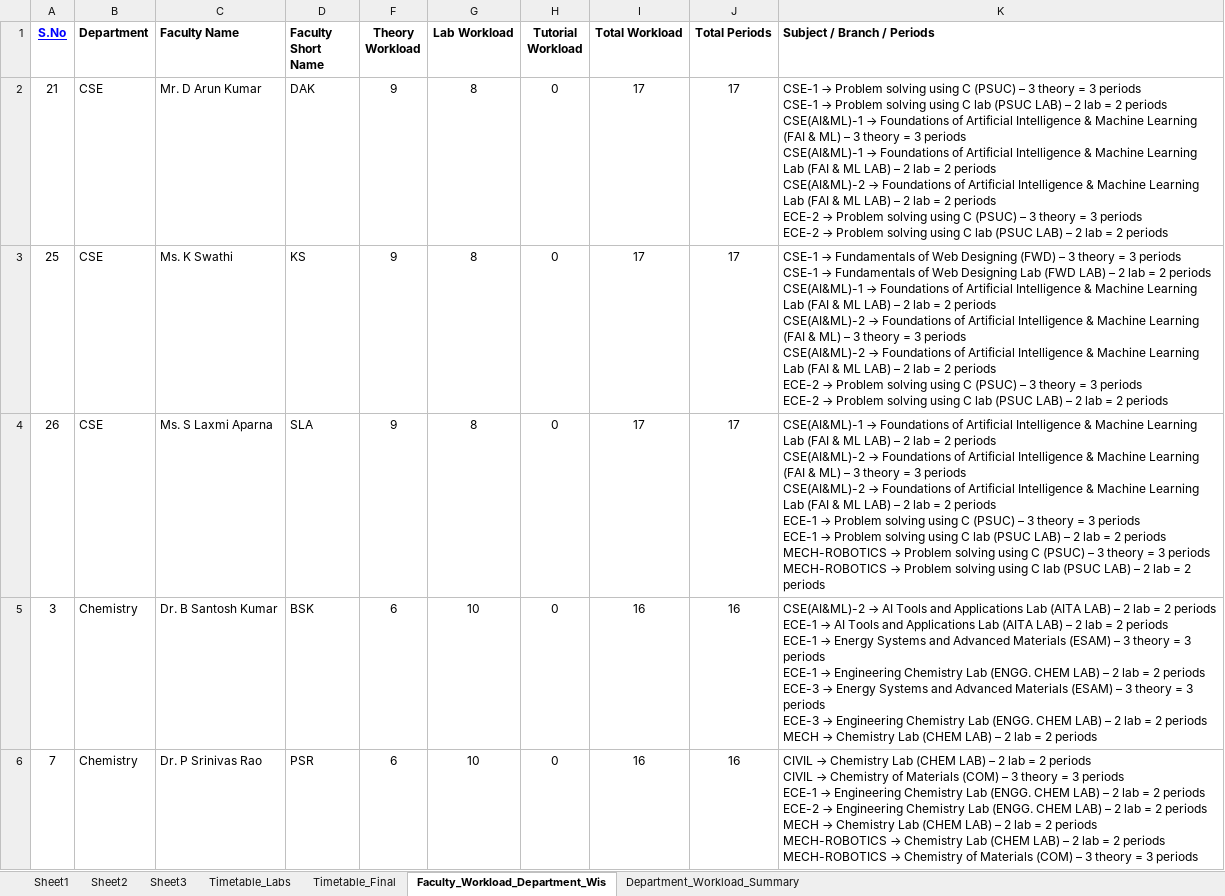
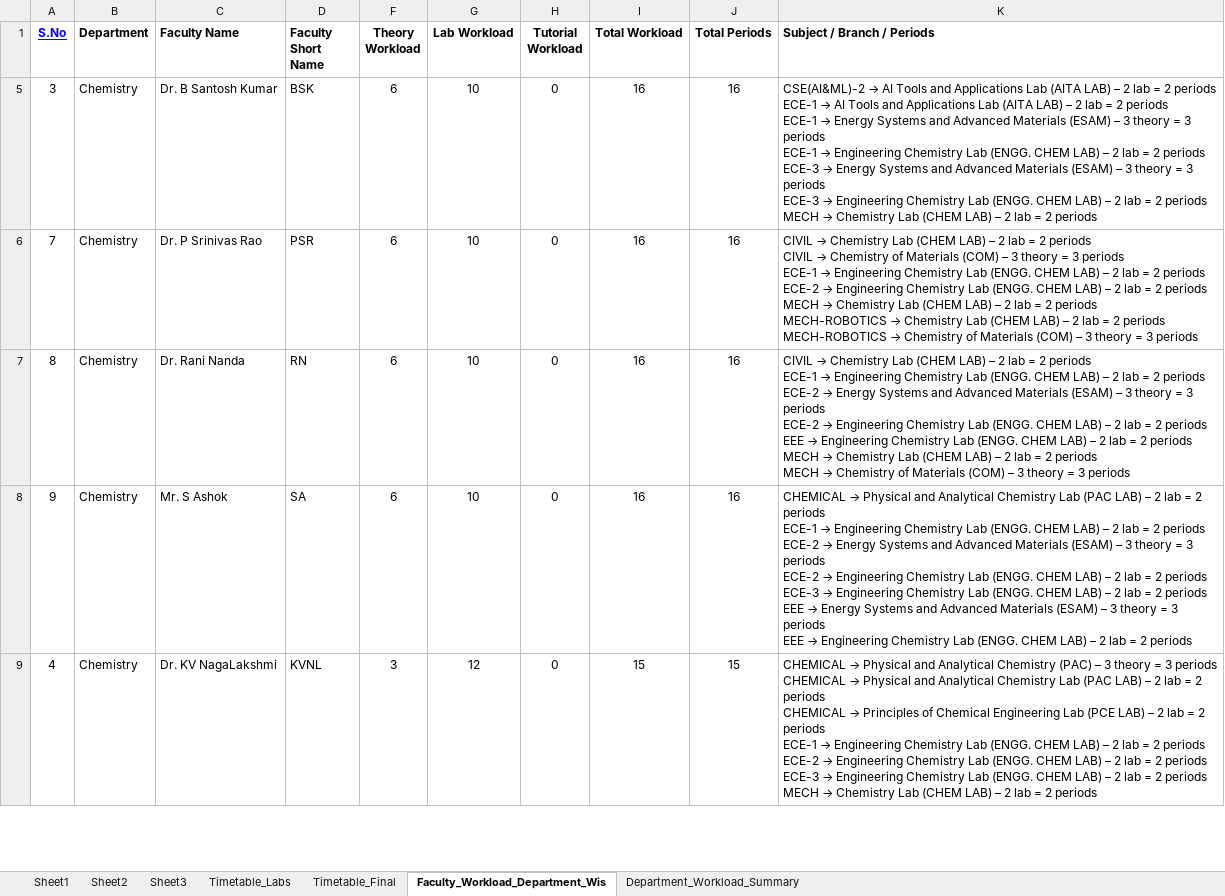
Before and after one commit to saran-neralla7/tt-analytics, an Excel workbook: timetables/1st Sem TIME TABLE 2026-2027_1.1.xlsx, sheet Faculty_Workload_Department_Wis, drawn as a sheet; only a part is shown; the shorter side is filled out with more unchanged rows; values as stored, in another font and other column widths than the file's, no borders; charts and pictures not drawn; ↵ is a line break in a cell; the diff covers the shown part only; the diff names each change by its address in the sheet, - before the commit and + after, or states it on an @@ line.

Commit message:
Update timetables, individual faculty schedules, and lab datasets from latest Excel workbook (Oct 1 09:52)

```diff
--- a/timetables/1st Sem TIME TABLE 2026-2027_1.1.xlsx (sheet Faculty_Workload_Department_Wis)
+++ b/timetables/1st Sem TIME TABLE 2026-2027_1.1.xlsx (sheet Faculty_Workload_Department_Wis)
@@ row 2 hidden: 21 | CSE | Mr. D Arun Kumar | DAK | 9 | 8 | 0 | 17 | 17 | CSE-1 → Problem solving using C (PSUC) – 3 theory = 3 periods ↵ CSE-1 → Problem solving using C lab (PSUC LAB) – 2 lab = 2 periods ↵ CSE(AI&ML)-1 → Foundations of Artificial Intelligence & Machine Learning (FAI & ML) – 3 theory = 3 periods ↵ CSE(AI&ML)-1 → Foundations of Artificial Intelligence & Machine Learning Lab (FAI & ML LAB) – 2 lab = 2 periods ↵ CSE(AI&ML)-2 → Foundations of Artificial Intelligence & Machine Learning Lab (FAI & ML LAB) – 2 lab = 2 periods ↵ ECE-2 → Problem solving using C (PSUC) – 3 theory = 3 periods ↵ ECE-2 → Problem solving using C lab (PSUC LAB) – 2 lab = 2 periods @@
@@ row 3 hidden: 25 | CSE | Ms. K Swathi | KS | 9 | 8 | 0 | 17 | 17 | CSE-1 → Fundamentals of Web Designing (FWD) – 3 theory = 3 periods ↵ CSE-1 → Fundamentals of Web Designing Lab (FWD LAB) – 2 lab = 2 periods ↵ CSE(AI&ML)-1 → Foundations of Artificial Intelligence & Machine Learning Lab (FAI & ML LAB) – 2 lab = 2 periods ↵ CSE(AI&ML)-2 → Foundations of Artificial Intelligence & Machine Learning (FAI & ML) – 3 theory = 3 periods ↵ CSE(AI&ML)-2 → Foundations of Artificial Intelligence & Machine Learning Lab (FAI & ML LAB) – 2 lab = 2 periods ↵ ECE-2 → Problem solving using C (PSUC) – 3 theory = 3 periods ↵ ECE-2 → Problem solving using C lab (PSUC LAB) – 2 lab = 2 periods @@
@@ row 4 hidden: 26 | CSE | Ms. S Laxmi Aparna | SLA | 9 | 8 | 0 | 17 | 17 | CSE(AI&ML)-1 → Foundations of Artificial Intelligence & Machine Learning Lab (FAI & ML LAB) – 2 lab = 2 periods ↵ CSE(AI&ML)-2 → Foundations of Artificial Intelligence & Machine Learning (FAI & ML) – 3 theory = 3 periods ↵ CSE(AI&ML)-2 → Foundations of Artificial Intelligence & Machine Learning Lab (FAI & ML LAB) – 2 lab = 2 periods ↵ ECE-1 → Problem solving using C (PSUC) – 3 theory = 3 periods ↵ ECE-1 → Problem solving using C lab (PSUC LAB) – 2 lab = 2 periods ↵ MECH-ROBOTICS → Problem solving using C (PSUC) – 3 theory = 3 periods ↵ MECH-ROBOTICS → Problem solving using C lab (PSUC LAB) – 2 lab = 2 periods @@
```
Also changed, not shown: 67 hidden or unhidden rows elsewhere in this sheet, sheet Sheet2, sheet Timetable_Final, hidden cells, 1 other file.
